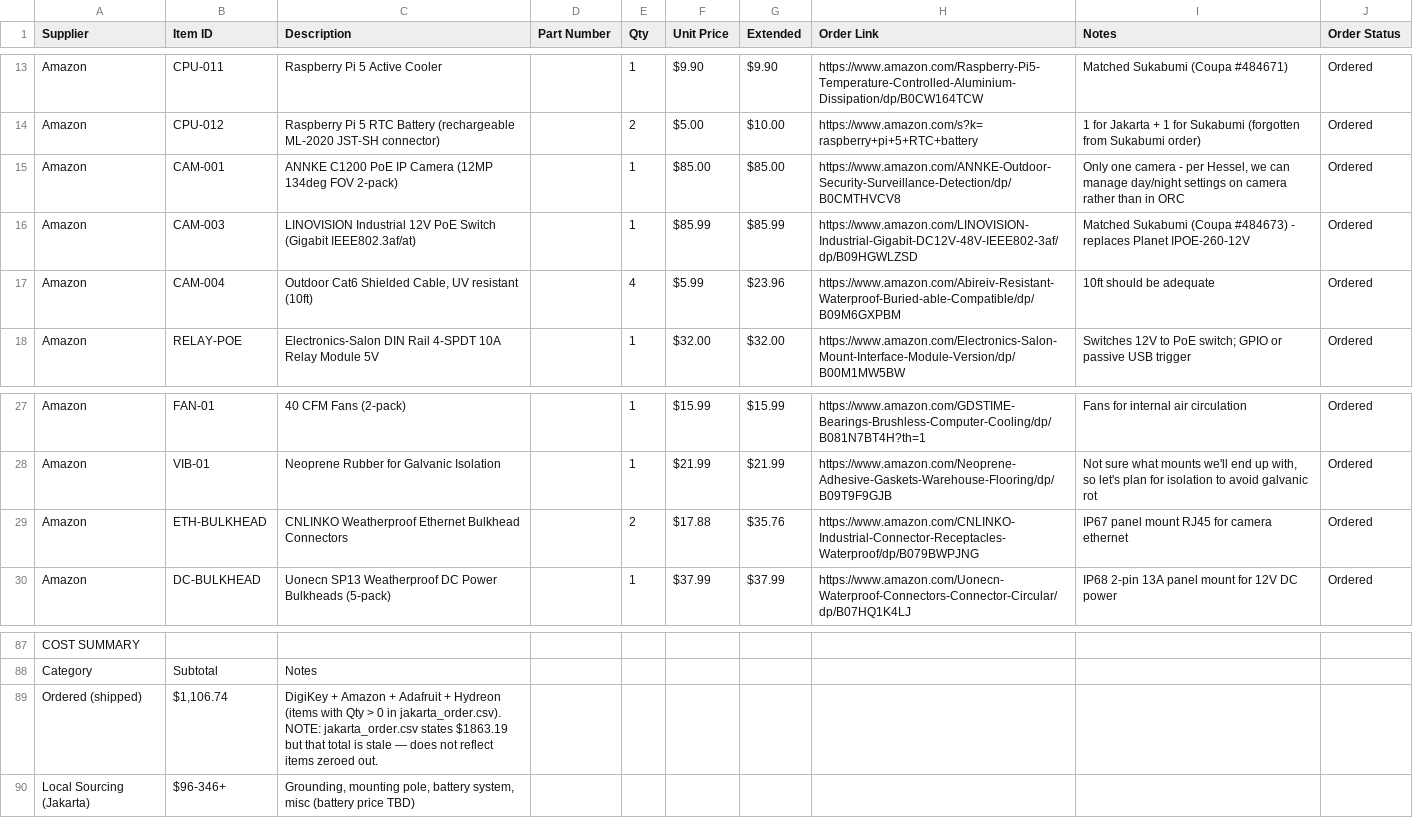
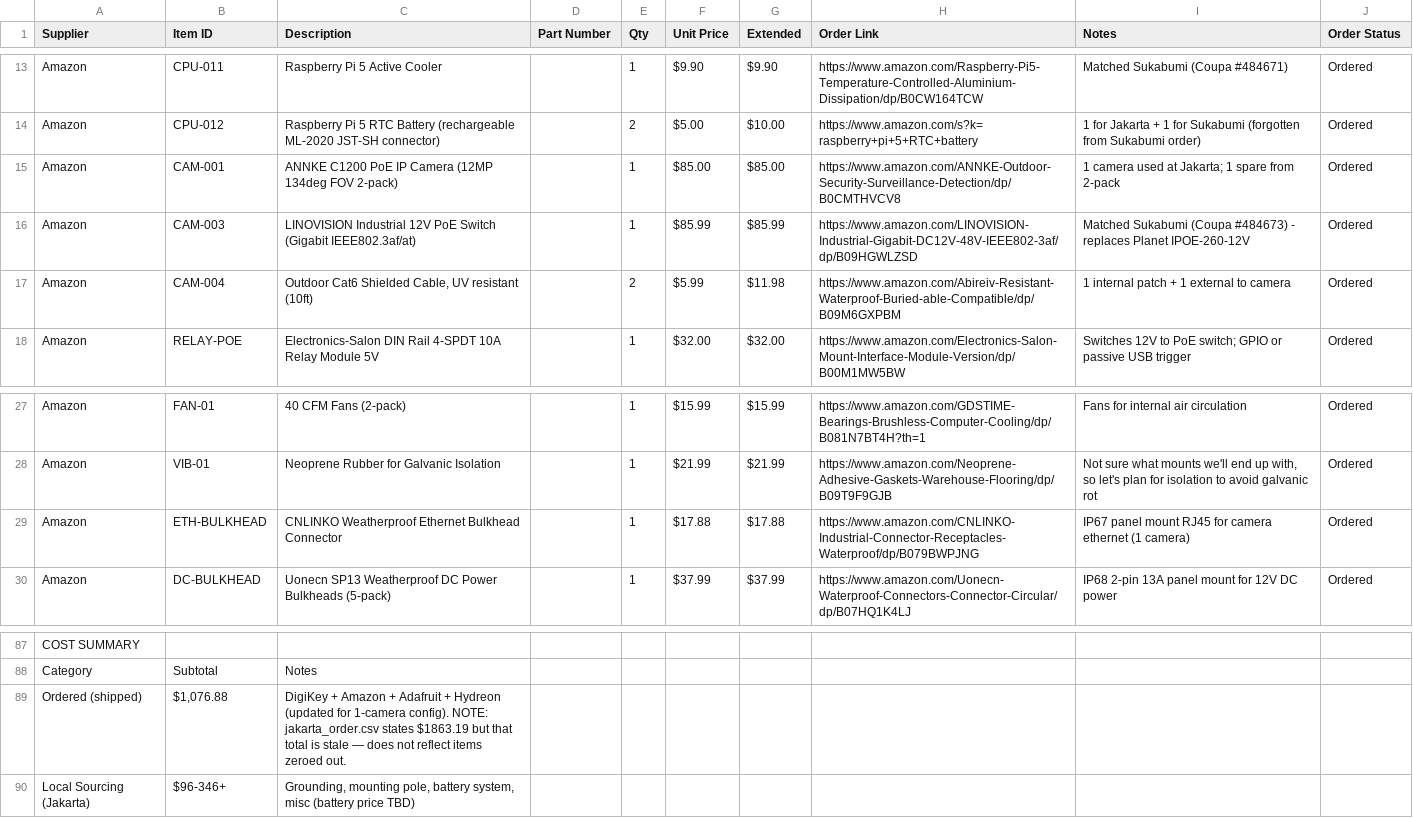
Before and after one commit to tom-jordan23/openrivercam, a CSV file: spring_2026_ID/BOM_Jakarta.csv, drawn as a sheet; only a part is shown, gaps mark what is left out.

```diff
--- a/spring_2026_ID/BOM_Jakarta.csv
+++ b/spring_2026_ID/BOM_Jakarta.csv
@@ -14,5 +14,5 @@ Amazon,CPU-011,Raspberry Pi 5 Active Cooler,,1,$9.90,$9.90,https://www.amazon.co
 Amazon,CPU-012,Raspberry Pi 5 RTC Battery (rechargeable ML-2020 JST-SH connector),,2,$5.00,$10.00,https://www.amazon.com/s?k=raspberry+pi+5+RTC+battery,1 for Jakarta + 1 for Sukabumi (forgotten from Sukabumi order),Ordered
-Amazon,CAM-001,ANNKE C1200 PoE IP Camera (12MP 134deg FOV 2-pack),,1,$85.00,$85.00,https://www.amazon.com/ANNKE-Outdoor-Security-Surveillance-Detection/dp/B0CMTHVCV8,"Only one camera - per Hessel, we can manage day/night settings on camera rather than in ORC",Ordered
+Amazon,CAM-001,ANNKE C1200 PoE IP Camera (12MP 134deg FOV 2-pack),,1,$85.00,$85.00,https://www.amazon.com/ANNKE-Outdoor-Security-Surveillance-Detection/dp/B0CMTHVCV8,"1 camera used at Jakarta; 1 spare from 2-pack",Ordered
 Amazon,CAM-003,LINOVISION Industrial 12V PoE Switch (Gigabit IEEE802.3af/at),,1,$85.99,$85.99,https://www.amazon.com/LINOVISION-Industrial-Gigabit-DC12V-48V-IEEE802-3af/dp/B09HGWLZSD,Matched Sukabumi (Coupa #484673) - replaces Planet IPOE-260-12V,Ordered
-Amazon,CAM-004,"Outdoor Cat6 Shielded Cable, UV resistant (10ft)",,4,$5.99,$23.96,https://www.amazon.com/Abireiv-Resistant-Waterproof-Buried-able-Compatible/dp/B09M6GXPBM,10ft should be adequate,Ordered
+Amazon,CAM-004,"Outdoor Cat6 Shielded Cable, UV resistant (10ft)",,2,$5.99,$11.98,https://www.amazon.com/Abireiv-Resistant-Waterproof-Buried-able-Compatible/dp/B09M6GXPBM,1 internal patch + 1 external to camera,Ordered
 Amazon,RELAY-POE,Electronics-Salon DIN Rail 4-SPDT 10A Relay Module 5V,,1,$32.00,$32.00,https://www.amazon.com/Electronics-Salon-Mount-Interface-Module-Version/dp/B00M1MW5BW,Switches 12V to PoE switch; GPIO or passive USB trigger,Ordered
@@ -28,3 +28,3 @@ Amazon,FAN-01,40 CFM Fans (2-pack),,1,$15.99,$15.99,https://www.amazon.com/GDSTI
 Amazon,VIB-01,Neoprene Rubber for Galvanic Isolation,,1,$21.99,$21.99,https://www.amazon.com/Neoprene-Adhesive-Gaskets-Warehouse-Flooring/dp/B09T9F9GJB,"Not sure what mounts we'll end up with, so let's plan for isolation to avoid galvanic rot",Ordered
-Amazon,ETH-BULKHEAD,CNLINKO Weatherproof Ethernet Bulkhead Connectors,,2,$17.88,$35.76,https://www.amazon.com/CNLINKO-Industrial-Connector-Receptacles-Waterproof/dp/B079BWPJNG,IP67 panel mount RJ45 for camera ethernet,Ordered
+Amazon,ETH-BULKHEAD,CNLINKO Weatherproof Ethernet Bulkhead Connector,,1,$17.88,$17.88,https://www.amazon.com/CNLINKO-Industrial-Connector-Receptacles-Waterproof/dp/B079BWPJNG,IP67 panel mount RJ45 for camera ethernet (1 camera),Ordered
 Amazon,DC-BULKHEAD,Uonecn SP13 Weatherproof DC Power Bulkheads (5-pack),,1,$37.99,$37.99,https://www.amazon.com/Uonecn-Waterproof-Connectors-Connector-Circular/dp/B07HQ1K4LJ,IP68 2-pin 13A panel mount for 12V DC power,Ordered
@@ -88,3 +88,3 @@ COST SUMMARY,,,,,,,,,
 Category,Subtotal,Notes,,,,,,,
-Ordered (shipped),"$1,106.74","DigiKey + Amazon + Adafruit + Hydreon (items with Qty > 0 in jakarta_order.csv). NOTE: jakarta_order.csv states $1863.19 but that total is stale — does not reflect items zeroed out.",,,,,,,
+Ordered (shipped),"$1,076.88","DigiKey + Amazon + Adafruit + Hydreon (updated for 1-camera config). NOTE: jakarta_order.csv states $1863.19 but that total is stale — does not reflect items zeroed out.",,,,,,,
 Local Sourcing (Jakarta),$96-346+,"Grounding, mounting pole, battery system, misc (battery price TBD)",,,,,,,
```
Also changed, not shown: spring_2026_ID/jakarta_order.csv, 13 other files.
